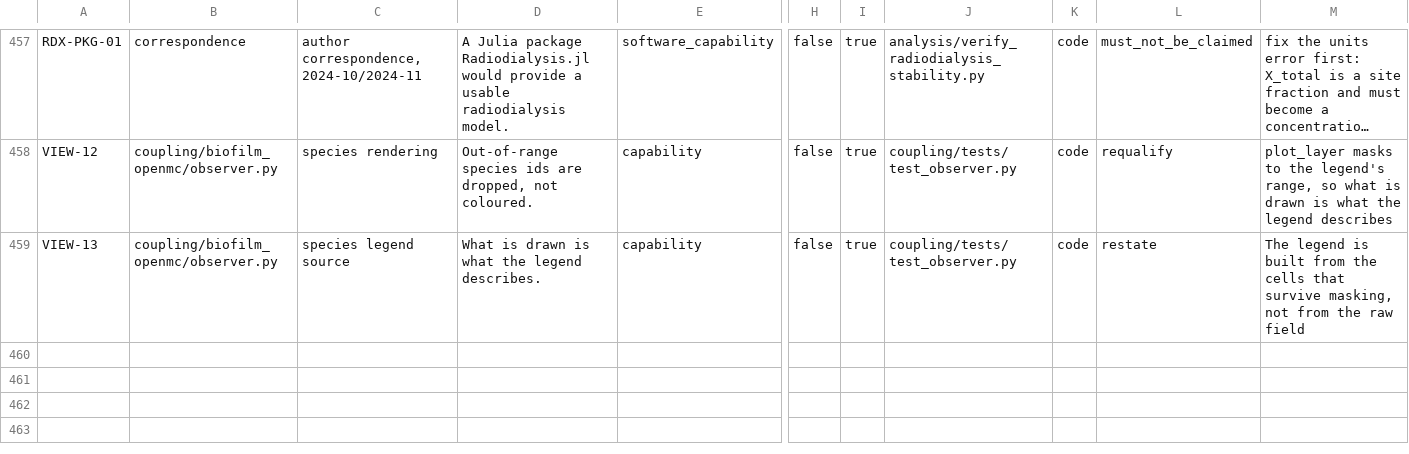
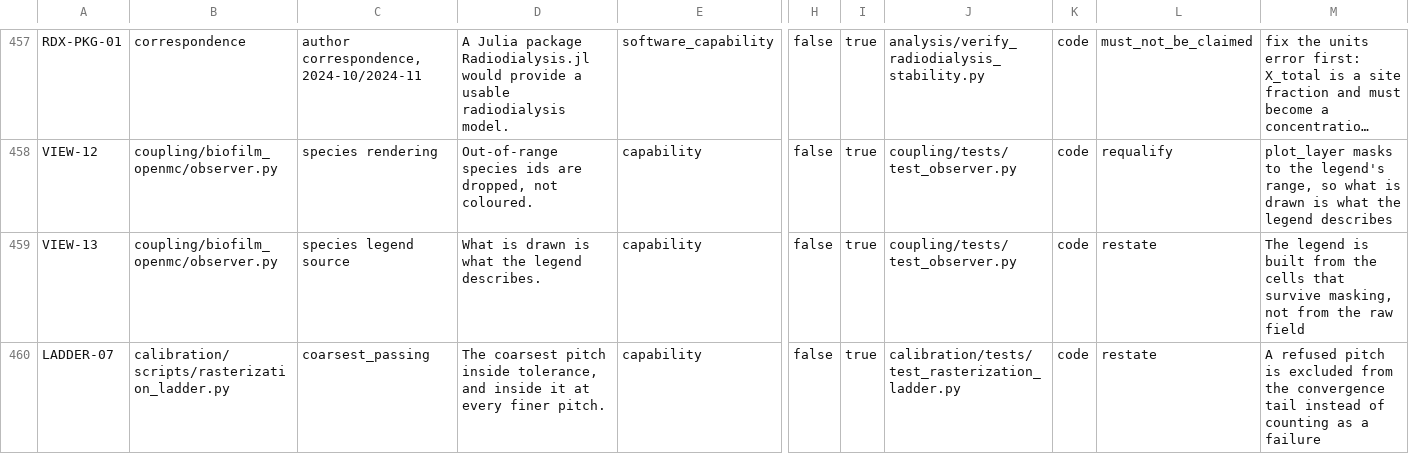
Before and after one commit to aurascoper/Biofilms, a CSV file: data/claims_ledger.csv, drawn as a sheet; only a part is shown, gaps mark what is left out; long unchanged cells end in …; rows hold the shown columns only; the diff names each change by its address in the sheet, - before the commit and + after, or states it on an @@ line.

```diff
--- a/data/claims_ledger.csv
+++ b/data/claims_ledger.csv
+row 460: LADDER-07 | calibration/scripts/rasterization_ladder.py | coarsest_passing | The coarsest pitch inside tolerance, and inside it at every finer pitch. | capability | false | true | calibration/tests/test_rasterization_ladder.py | code | restate | A refused pitch is excluded from the convergence tail instead of counting as a failure
```
Also changed, not shown: 2 other files.
